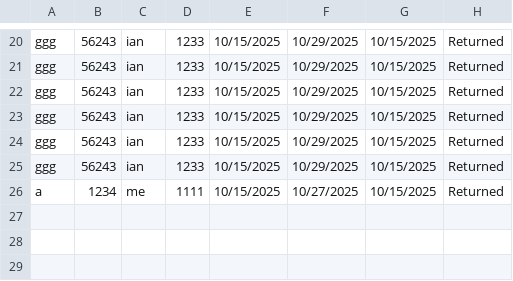
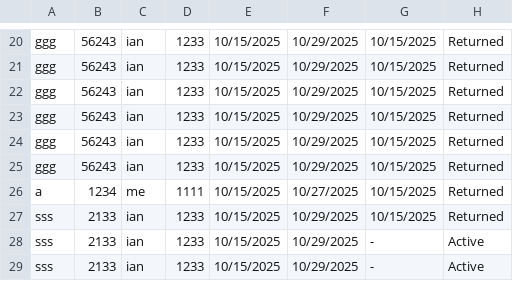
Before and after one commit to christianian24/Library-System-Project, a CSV file: data/transactions.csv, drawn as a sheet; only a part is shown, gaps mark what is left out.

```diff
--- a/data/transactions.csv
+++ b/data/transactions.csv
@@ -26 +26,4 @@ ggg,56243,ian,1233,10/15/2025,10/29/2025,10/15/2025,Returned
 a,1234,me,1111,10/15/2025,10/27/2025,10/15/2025,Returned
+sss,2133,ian,1233,10/15/2025,10/29/2025,10/15/2025,Returned
+sss,2133,ian,1233,10/15/2025,10/29/2025,-,Active
+sss,2133,ian,1233,10/15/2025,10/29/2025,-,Active
```
Also changed, not shown: 6 other files.
